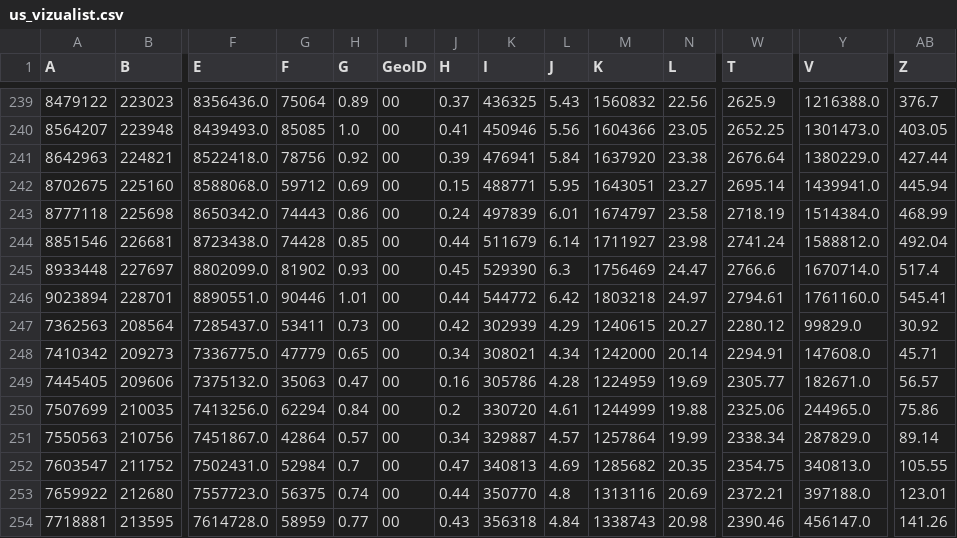
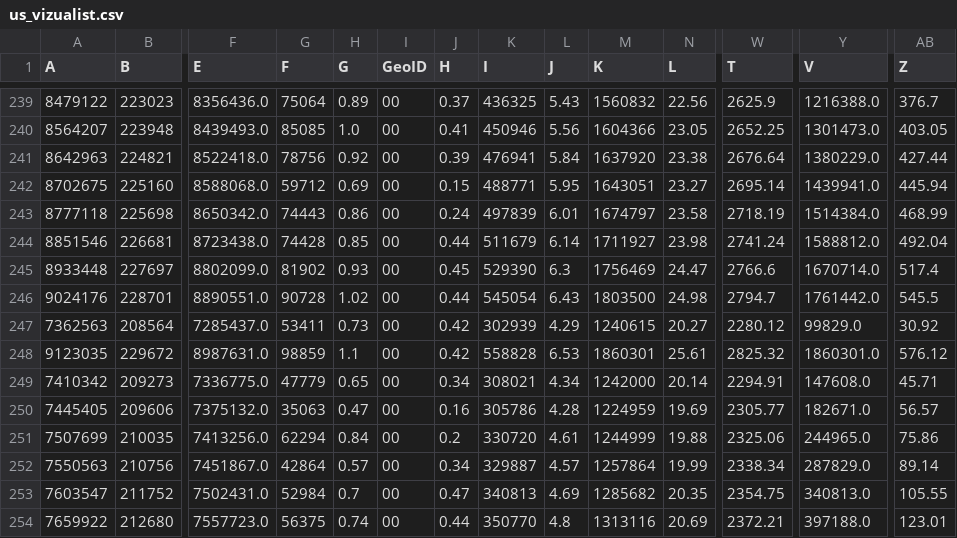
Before and after one commit to vedadr/CORONA19_VIZUALIST, a CSV file: us_vizualist.csv, drawn as a sheet; only a part is shown, gaps mark what is left out; the shorter side is filled out with more unchanged rows; rows hold the shown columns only; the diff names each change by its address in the sheet, - before the commit and + after, or states it on an @@ line.

```diff
--- a/us_vizualist.csv
+++ b/us_vizualist.csv
-A246 (A): 9023894
+A246 (A): 9024176
-G246 (F): 90446
+G246 (F): 90728
-H246 (G): 1.01
+H246 (G): 1.02
-K246 (I): 544772
+K246 (I): 545054
-L246 (J): 6.42
+L246 (J): 6.43
-M246 (K): 1803218
+M246 (K): 1803500
-N246 (L): 24.97
+N246 (L): 24.98
-W246 (T): 2794.61
+W246 (T): 2794.7
-Y246 (V): 1761160.0
+Y246 (V): 1761442.0
-AB246 (Z): 545.41
+AB246 (Z): 545.5
+row 248: 9123035 | 229672 | 8987631.0 | 98859 | 1.1 | 00 | 0.42 | 558828 | 6.53 | 1860301 | 25.61 | 2825.32 | 1860301.0 | 576.12
```
Also changed, not shown: 1 other file.
